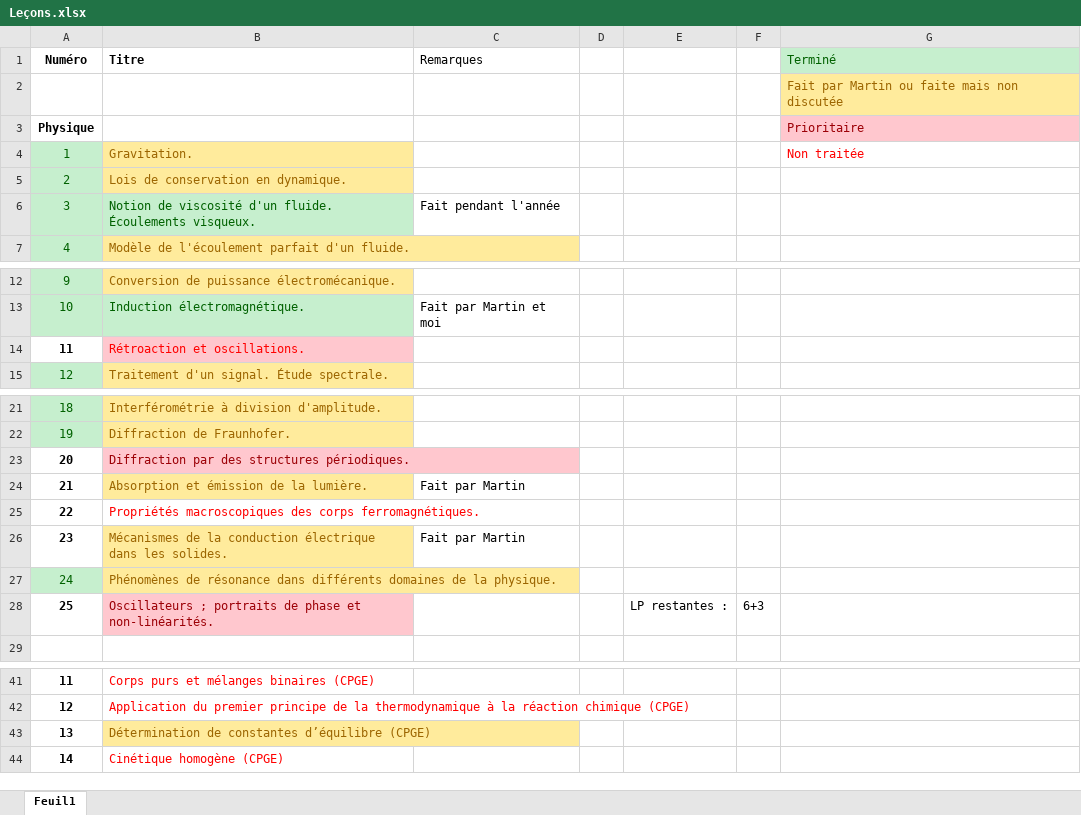
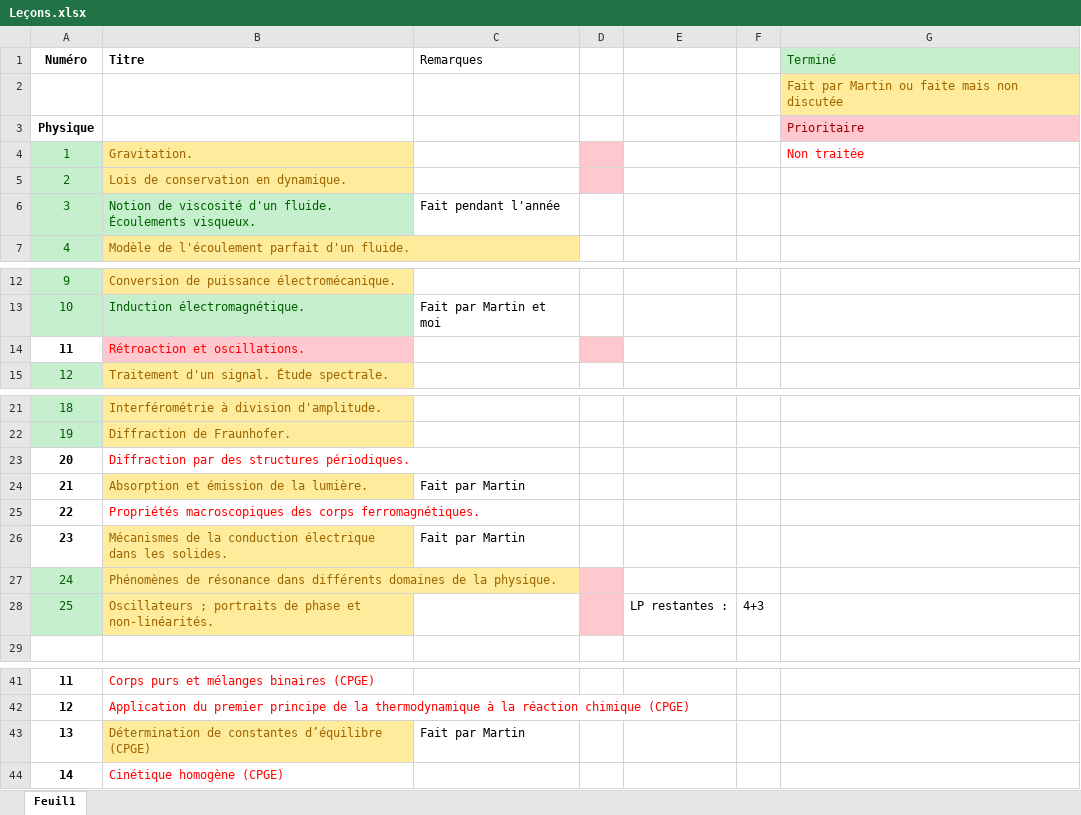
Before and after one commit to remimetzdorff/agregation, an Excel workbook: Leçons/Leçons.xlsx, sheet Feuil1, drawn as a sheet; only a part is shown, gaps mark what is left out; values as stored, in another font and other column widths than the file's, no borders; the diff names each change by its address in the sheet, - before the commit and + after, or states it on an @@ line.

```diff
--- a/Leçons/Leçons.xlsx (sheet Feuil1)
+++ b/Leçons/Leçons.xlsx (sheet Feuil1)
-D4:D5 fill: none
+D4:D5 fill: #FFC7CE
-D14 fill: none
+D14 fill: #FFC7CE
@@ B23 fill: #FFC7CE → none, text colour: #9C0006 → #FF0000 @@
-D27:D28 fill: none
+D27:D28 fill: #FFC7CE
@@ A28 fill: none → #C6EFCE, bold: on → off, text colour: black → #006100 @@
@@ B28 fill: #FFC7CE → #FFEB9C, text colour: #9C0006 → #9C6500 @@
-F28: 6+3
+F28: 4+3
-C43 (Remarques): (empty)
+C43 (Remarques): Fait par Martin
```
Also changed, not shown: 23 other files.
